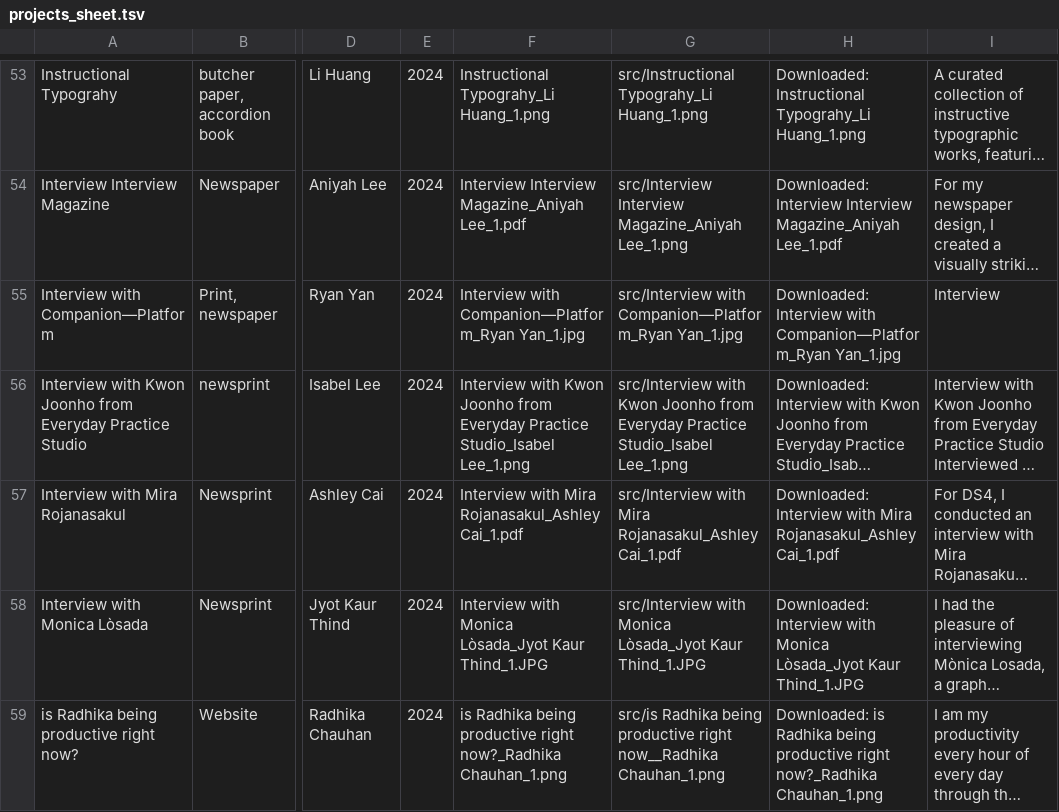
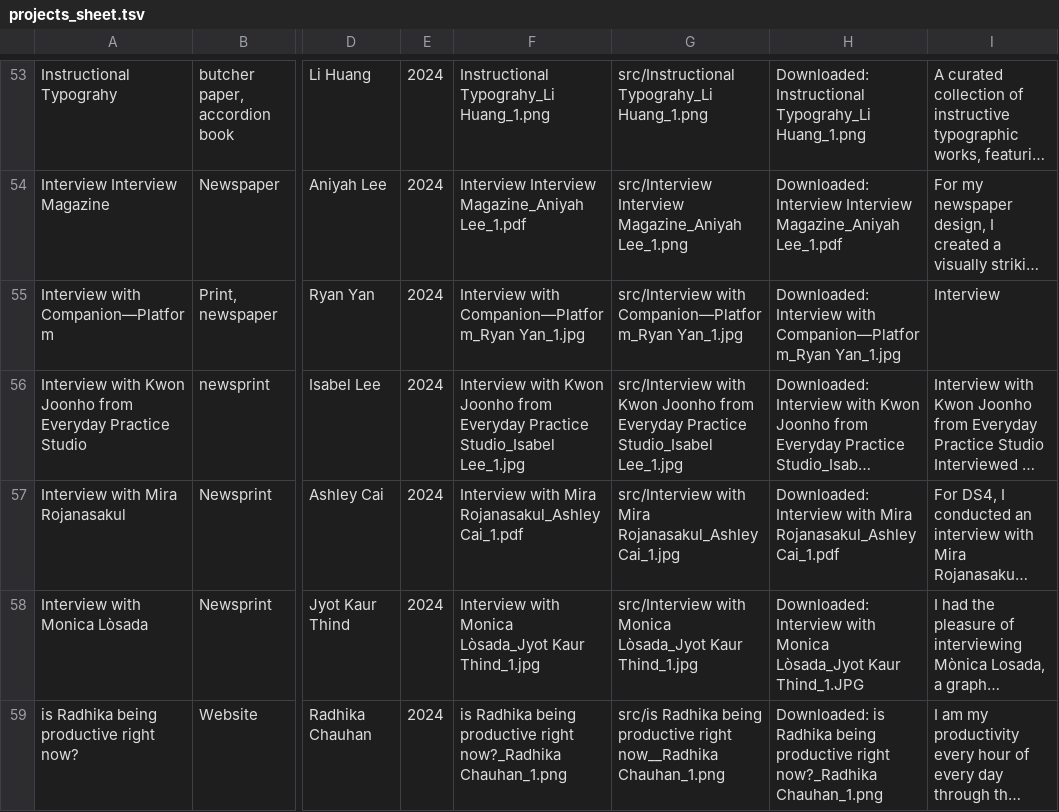
Before and after one commit to ashdesu33/hereForNow, a TSV file: projects_sheet.tsv, drawn as a sheet; only a part is shown, gaps mark what is left out; long unchanged cells end in …; the diff covers the shown part only; the diff names each change by its address in the sheet, - before the commit and + after, or states it on an @@ line.

```diff
--- a/projects_sheet.tsv
+++ b/projects_sheet.tsv
-F56: …Practice Studio_Isabel Lee_1.png
+F56: …Practice Studio_Isabel Lee_1.jpg
-G56: …Practice Studio_Isabel Lee_1.png
+G56: …Practice Studio_Isabel Lee_1.jpg
-G57: …Mira Rojanasakul_Ashley Cai_1.pdf
+G57: …Mira Rojanasakul_Ashley Cai_1.jpg
-F58: …Lòsada_Jyot Kaur Thind_1.JPG
+F58: …Lòsada_Jyot Kaur Thind_1.jpg
-G58: …Lòsada_Jyot Kaur Thind_1.JPG
+G58: …Lòsada_Jyot Kaur Thind_1.jpg
```
Also changed, not shown: 9 edited cells elsewhere in this file, 8 other files.
